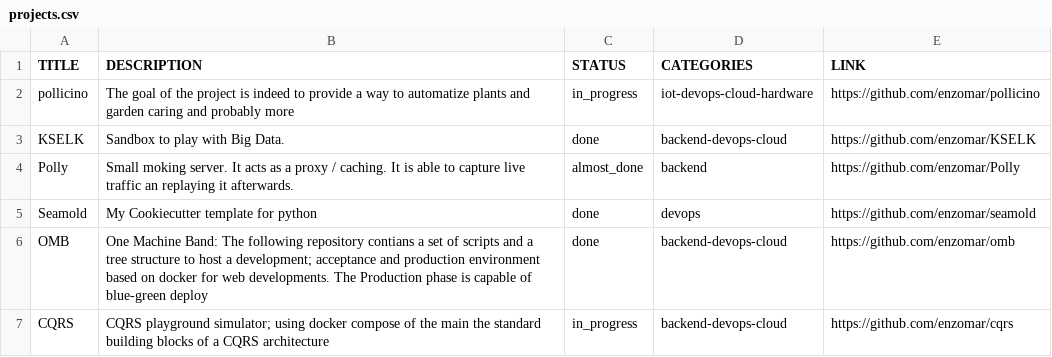
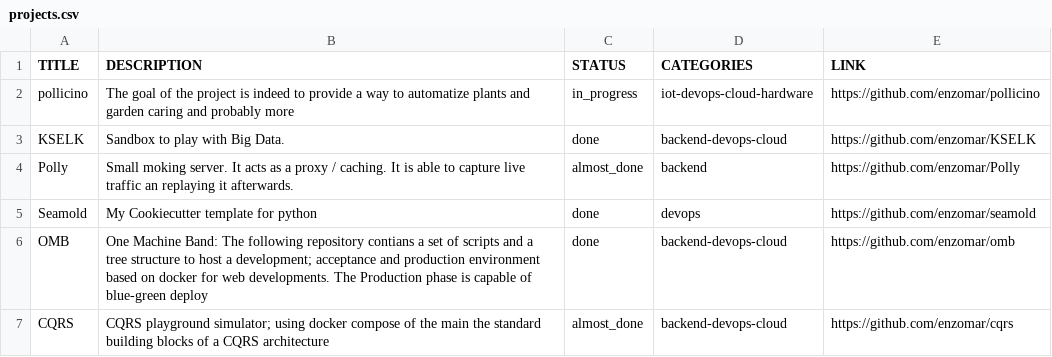
Before and after one commit to enzomar/enzomar.github.io, a CSV file: projects.csv, drawn as a sheet.

```diff
--- a/projects.csv
+++ b/projects.csv
@@ -6,2 +6,2 @@ Seamold, My Cookiecutter template for python, done, devops , https://github.com/
 OMB, One Machine Band: The following repository contians a set of scripts and a tree structure to host a development; acceptance and production environment based on docker for web developments. The Production phase is capable of blue-green deploy, done, backend-devops-cloud , https://github.com/enzomar/omb
-CQRS, CQRS playground simulator; using docker compose of the main the standard building blocks of a CQRS architecture , in_progress, backend-devops-cloud, https://github.com/enzomar/cqrs
+CQRS, CQRS playground simulator; using docker compose of the main the standard building blocks of a CQRS architecture , almost_done, backend-devops-cloud, https://github.com/enzomar/cqrs
```
Also changed, not shown: 1 other file.
